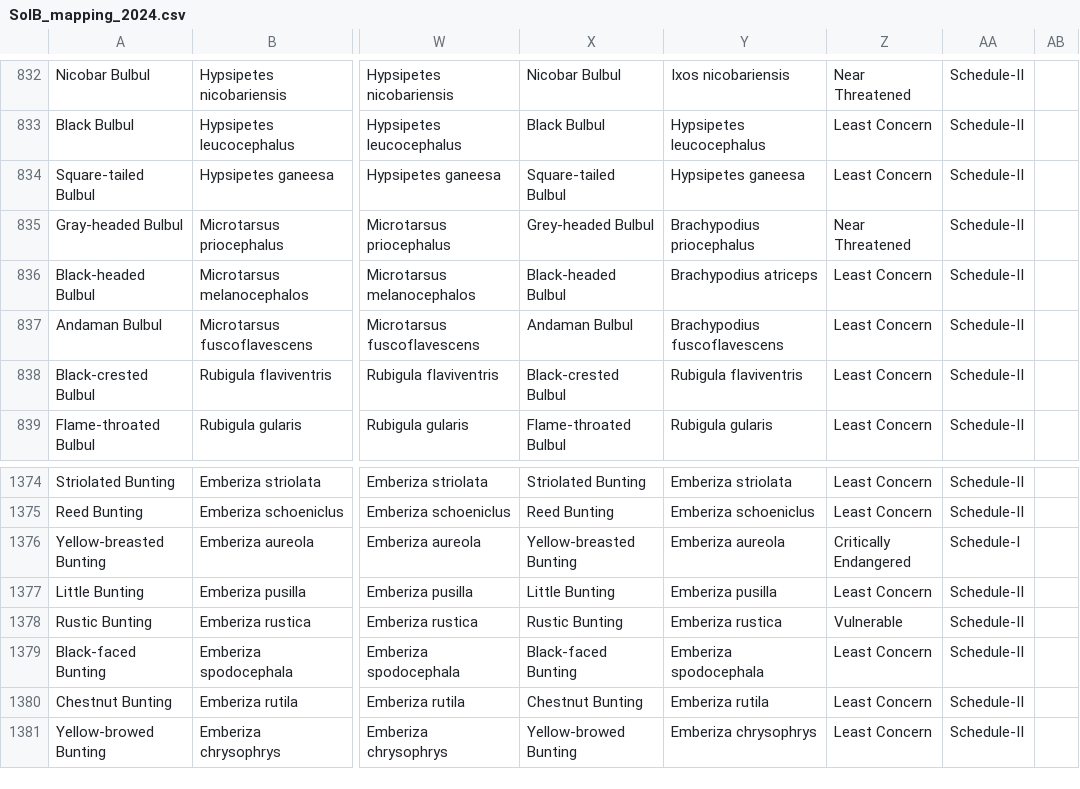
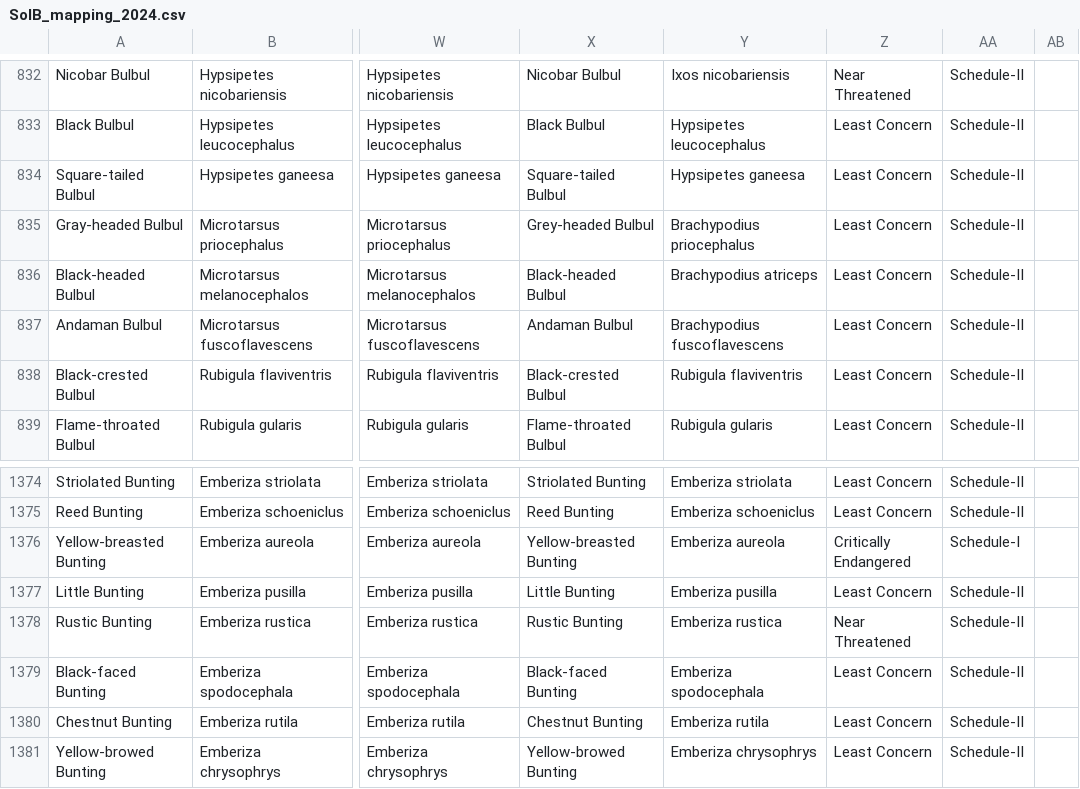
Before and after one commit to stateofindiasbirds/soib_2023, a CSV file: 00_data/SoIB_mapping_2024.csv, drawn as a sheet; only a part is shown, gaps mark what is left out; the diff covers the shown part only; the diff names each change by its address in the sheet, - before the commit and + after, or states it on an @@ line.

```diff
--- a/00_data/SoIB_mapping_2024.csv
+++ b/00_data/SoIB_mapping_2024.csv
-Z835: Near Threatened
+Z835: Least Concern
-Z1378: Vulnerable
+Z1378: Near Threatened
```
Also changed, not shown: 10 edited cells elsewhere in this file.
